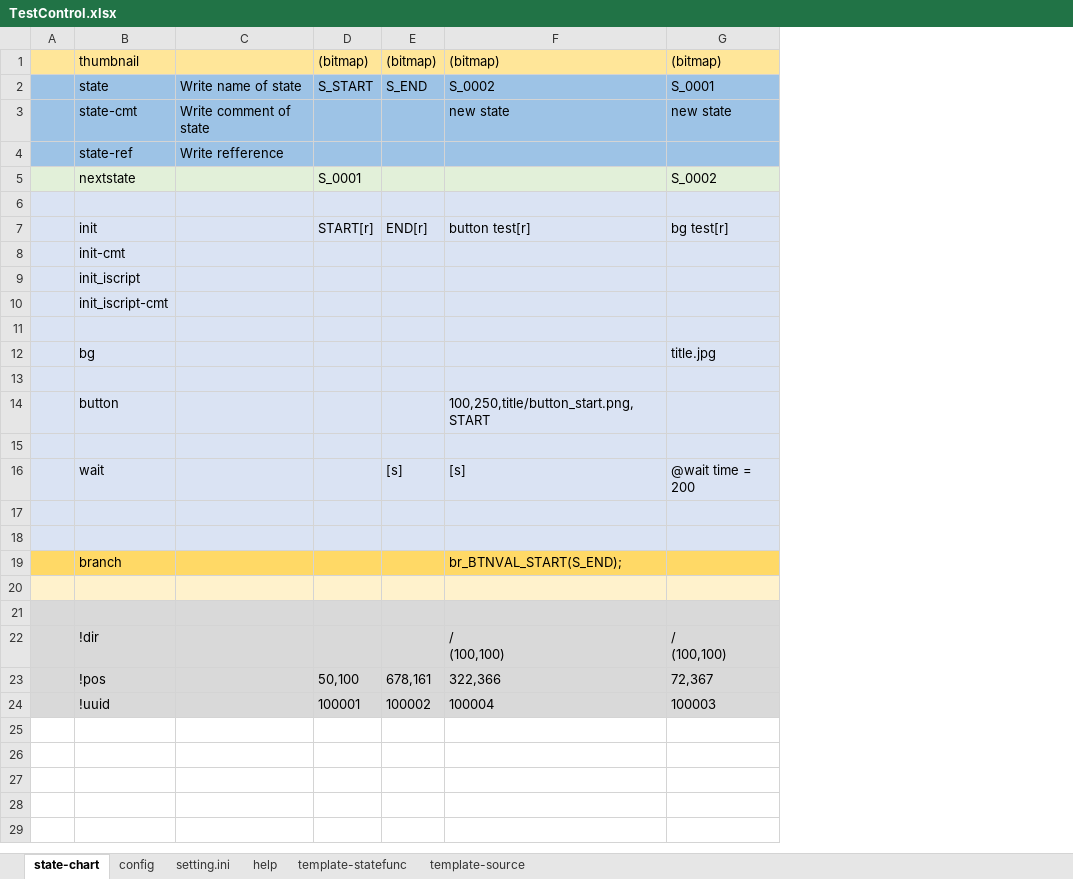
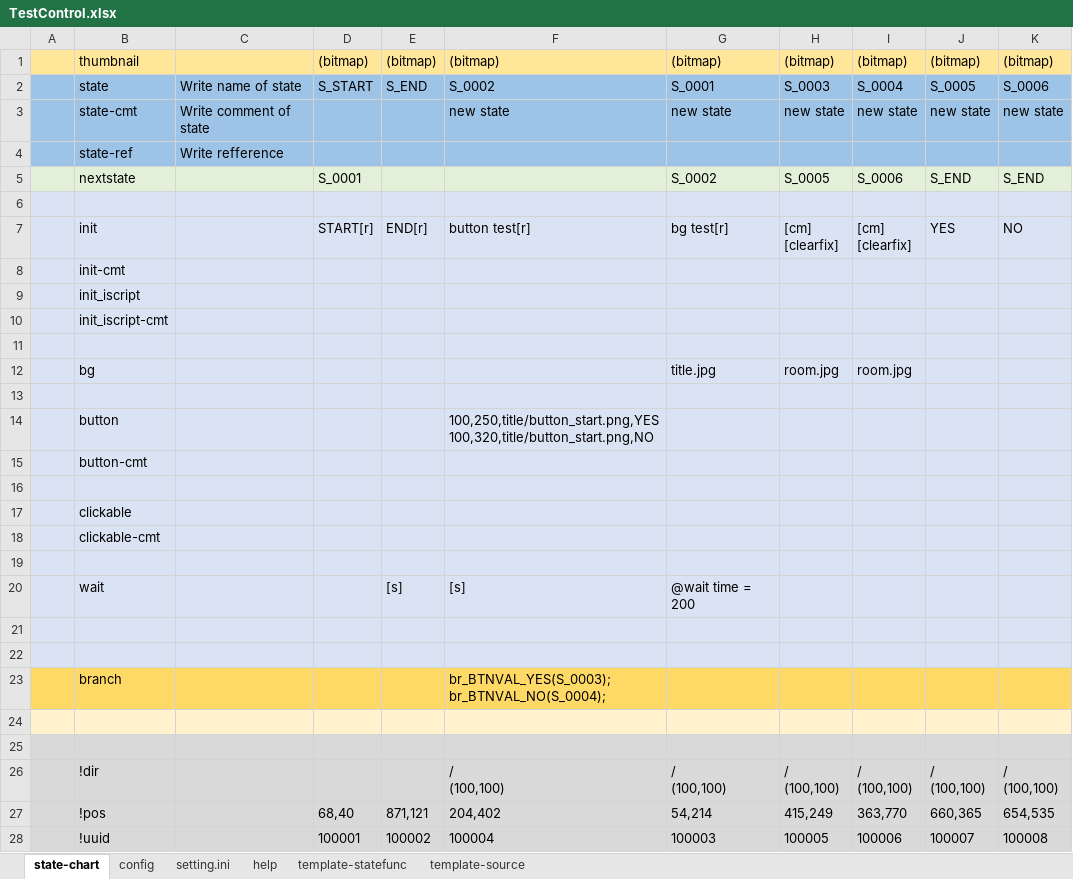
Before and after one commit to NNNIC/psgg-tyranoscript-sample, an Excel workbook: _test/00/TestControl.xlsx, sheet state-chart, drawn as a sheet; values as stored, in another font and other column widths than the file's, no borders; removed rows and columns are numbered as before the commit, all else as after; ↵ is a line break in a cell; the diff names each change by its address in the sheet, - before the commit and + after, or states it on an @@ line.

```diff
--- a/_test/00/TestControl.xlsx (sheet state-chart)
+++ b/_test/00/TestControl.xlsx (sheet state-chart)
+column H, rows 1-12: (bitmap) | S_0003 | new state |  | S_0005 |  | [cm] ↵ [clearfix] |  |  |  |  | room.jpg; row 26: / ↵ (100,100); row 28: 100005
+column I, rows 1-12: (bitmap) | S_0004 | new state |  | S_0006 |  | [cm] ↵ [clearfix] |  |  |  |  | room.jpg; row 26: / ↵ (100,100); row 28: 100006
+column J, rows 1-7: (bitmap) | S_0005 | new state |  | S_END |  | YES; row 26: / ↵ (100,100); row 28: 100007
+column K, rows 1-7: (bitmap) | S_0006 | new state |  | S_END |  | NO; row 26: / ↵ (100,100); row 28: 100008
-F14: 100,250,title/button_start.png,START
+F14: 100,250,title/button_start.png,YES ↵ 100,320,title/button_start.png,NO
+row 15:  | button-cmt
+row 16: (empty)
+row 17:  | clickable
+row 18:  | clickable-cmt
-F23: br_BTNVAL_START(S_END);
+F23: br_BTNVAL_YES(S_0003); ↵ br_BTNVAL_NO(S_0004);
-row 23:  | !pos |  | 50,100 | 678,161 | 322,366 | 72,367
+row 27:  | !pos |  | 68,40 | 871,121 | 204,402 | 54,214 | 415,249 | 363,770 | 660,365 | 654,535
```
Also changed, not shown: sheet config, sheet template-statefunc, 3 other files.
